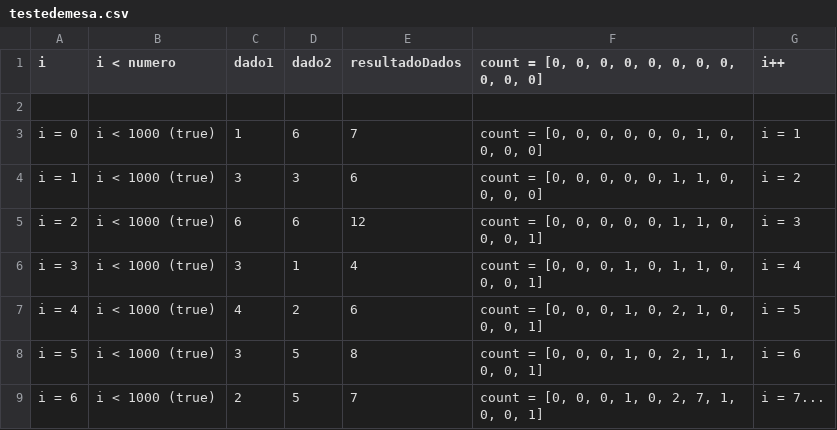
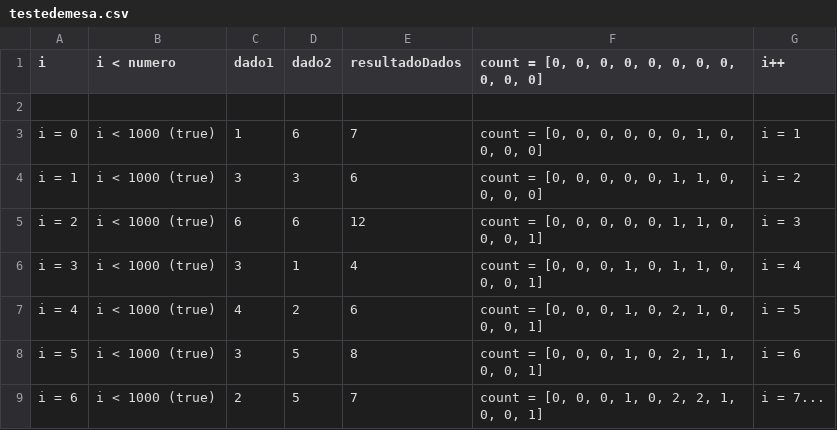
Before and after one commit to Kenzie-Academy-Brasil-Developers/entrega-rolando-dados-sprint-3-wesleydematos, a CSV file: testedemesa.csv, drawn as a sheet.

Commit message:
update

```diff
--- a/testedemesa.csv
+++ b/testedemesa.csv
@@ -8,2 +8,2 @@ i = 4;i < 1000 (true);4;2;6;count = [0, 0, 0, 1, 0, 2, 1, 0, 0, 0, 1];i = 5
 i = 5;i < 1000 (true);3;5;8;count = [0, 0, 0, 1, 0, 2, 1, 1, 0, 0, 1];i = 6
-i = 6;i < 1000 (true);2;5;7;count = [0, 0, 0, 1, 0, 2, 7, 1, 0, 0, 1];i = 7...
+i = 6;i < 1000 (true);2;5;7;count = [0, 0, 0, 1, 0, 2, 2, 1, 0, 0, 1];i = 7...
```
